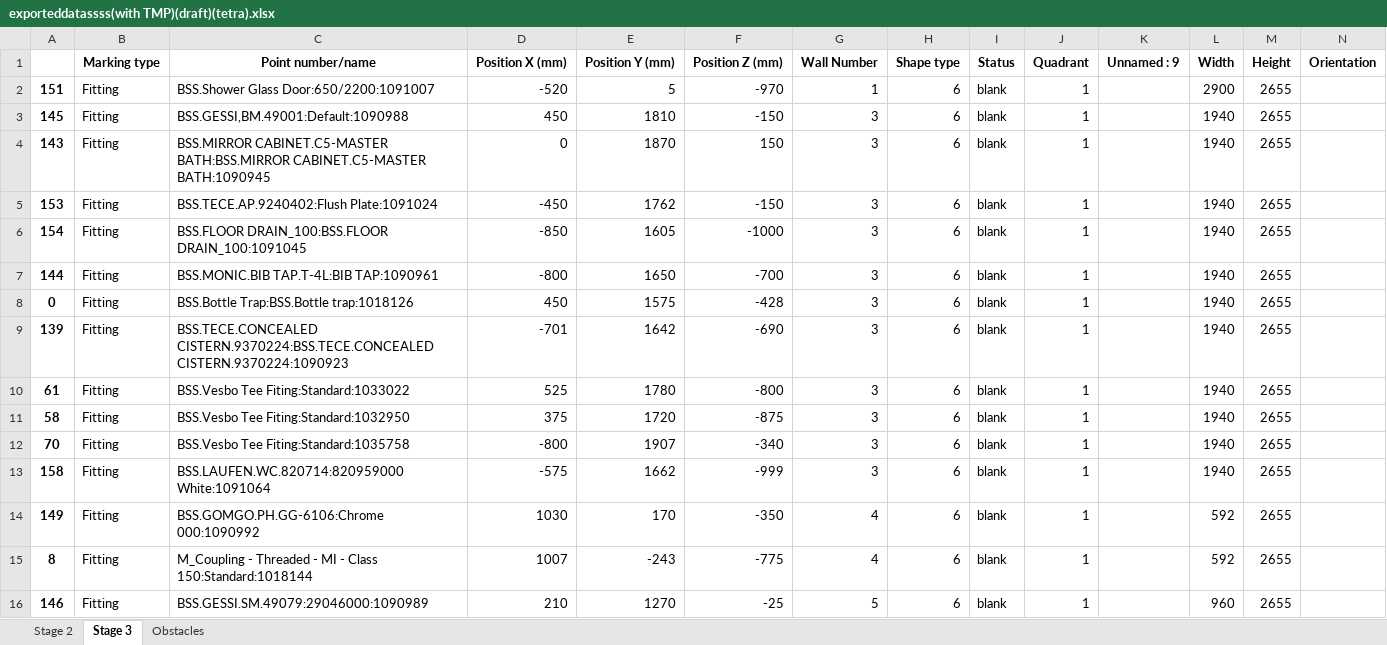
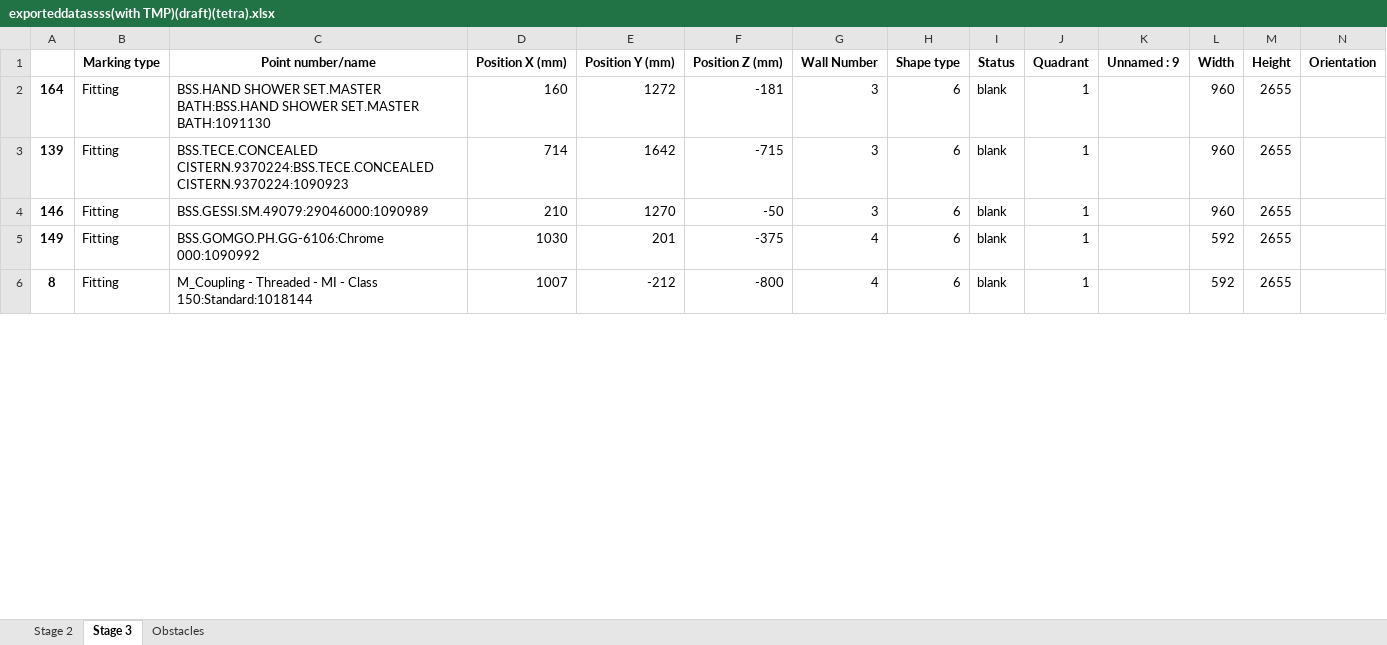
Before and after one commit to mokzhizhuan/GreyForm_UIs, an Excel workbook: Greyform/Python_Application/exporteddatassss(with TMP)(draft)(tetra).xlsx, sheet Stage 3, drawn as a sheet; only a part is shown; values as stored, in another font and other column widths than the file's, no borders; removed rows and columns are numbered as before the commit, all else as after; rows hold the shown columns only; the diff covers the shown part only; the diff names each change by its address in the sheet, - before the commit and + after, or states it on an @@ line.

```diff
--- a/Greyform/Python_Application/exporteddatassss(with TMP)(draft)(tetra).xlsx (sheet Stage 3)
+++ b/Greyform/Python_Application/exporteddatassss(with TMP)(draft)(tetra).xlsx (sheet Stage 3)
-row 2: 151 | Fitting | BSS.Shower Glass Door:650/2200:1091007 | -520 | 5 | -970 | 1 | 6 | blank | 1 |  | 2900 | 2655
-row 3: 145 | Fitting | BSS.GESSI,BM.49001:Default:1090988 | 450 | 1810 | -150 | 3 | 6 | blank | 1 |  | 1940 | 2655
-A2: 143
+A2: 164
-C2 (Point number/name): BSS.MIRROR CABINET.C5-MASTER BATH:BSS.MIRROR CABINET.C5-MASTER BATH:1090945
+C2 (Point number/name): BSS.HAND SHOWER SET.MASTER BATH:BSS.HAND SHOWER SET.MASTER BATH:1091130
-D2 (Position X (mm)): 0
+D2 (Position X (mm)): 160
-E2 (Position Y (mm)): 1870
+E2 (Position Y (mm)): 1272
-F2 (Position Z (mm)): 150
+F2 (Position Z (mm)): -181
-L2 (Width): 1940
+L2 (Width): 960
-row 5: 153 | Fitting | BSS.TECE.AP.9240402:Flush Plate:1091024 | -450 | 1762 | -150 | 3 | 6 | blank | 1 |  | 1940 | 2655
-row 6: 154 | Fitting | BSS.FLOOR DRAIN_100:BSS.FLOOR DRAIN_100:1091045 | -850 | 1605 | -1000 | 3 | 6 | blank | 1 |  | 1940 | 2655
-row 7: 144 | Fitting | BSS.MONIC.BIB TAP.T-4L:BIB TAP:1090961 | -800 | 1650 | -700 | 3 | 6 | blank | 1 |  | 1940 | 2655
-row 8: 0 | Fitting | BSS.Bottle Trap:BSS.Bottle trap:1018126 | 450 | 1575 | -428 | 3 | 6 | blank | 1 |  | 1940 | 2655
-D3 (Position X (mm)): -701
+D3 (Position X (mm)): 714
-F3 (Position Z (mm)): -690
+F3 (Position Z (mm)): -715
-L3 (Width): 1940
+L3 (Width): 960
-row 10: 61 | Fitting | BSS.Vesbo Tee Fiting:Standard:1033022 | 525 | 1780 | -800 | 3 | 6 | blank | 1 |  | 1940 | 2655
-row 11: 58 | Fitting | BSS.Vesbo Tee Fiting:Standard:1032950 | 375 | 1720 | -875 | 3 | 6 | blank | 1 |  | 1940 | 2655
-row 12: 70 | Fitting | BSS.Vesbo Tee Fiting:Standard:1035758 | -800 | 1907 | -340 | 3 | 6 | blank | 1 |  | 1940 | 2655
-A4: 158
+A4: 146
-C4 (Point number/name): BSS.LAUFEN.WC.820714:820959000 White:1091064
+C4 (Point number/name): BSS.GESSI.SM.49079:29046000:1090989
-D4 (Position X (mm)): -575
+D4 (Position X (mm)): 210
-E4 (Position Y (mm)): 1662
+E4 (Position Y (mm)): 1270
-F4 (Position Z (mm)): -999
+F4 (Position Z (mm)): -50
-L4 (Width): 1940
+L4 (Width): 960
-E5 (Position Y (mm)): 170
+E5 (Position Y (mm)): 201
-F5 (Position Z (mm)): -350
+F5 (Position Z (mm)): -375
-E6 (Position Y (mm)): -243
+E6 (Position Y (mm)): -212
-F6 (Position Z (mm)): -775
+F6 (Position Z (mm)): -800
-row 16: 146 | Fitting | BSS.GESSI.SM.49079:29046000:1090989 | 210 | 1270 | -25 | 5 | 6 | blank | 1 |  | 960 | 2655
```
Also changed, not shown: 6 added rows, 1 removed row and 26 edited cells elsewhere in this sheet, sheet Stage 2, Greyform/Python_Application/exporteddatassss(with TMP)(draft).xlsx, 4 other files.
